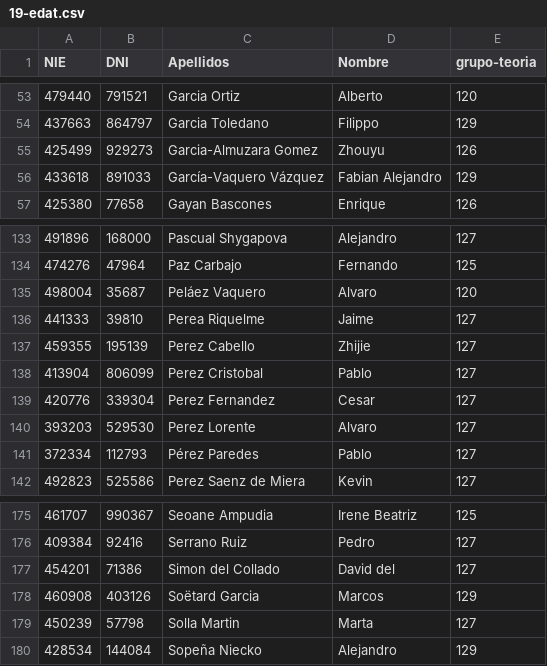
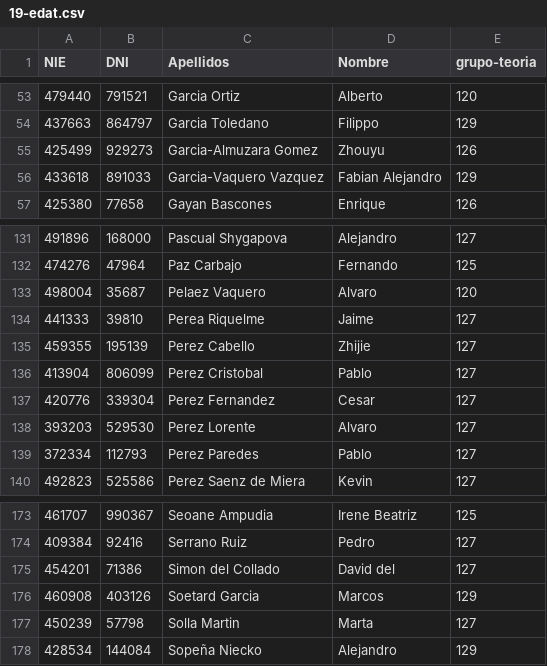
Before and after one commit to alexjimenezes/Gestion-de-Grupos-de-Practicas, a CSV file: core/management/commands/19-edat.csv, drawn as a sheet; only a part is shown, gaps mark what is left out; the diff covers the shown part only.

```diff
--- a/core/management/commands/19-edat.csv
+++ b/core/management/commands/19-edat.csv
@@ -56 +56 @@ NIE,DNI,Apellidos,Nombre,grupo-teoria
-"433618","891033","García-Vaquero Vázquez"," Fabian Alejandro",129
+433618,891033,"Garcia-Vaquero Vazquez","Fabian Alejandro",129
@@ -135 +133 @@ NIE,DNI,Apellidos,Nombre,grupo-teoria
-"498004","35687","Peláez Vaquero"," Alvaro",120
+498004,35687,"Pelaez Vaquero",Alvaro,120
@@ -141 +139 @@ NIE,DNI,Apellidos,Nombre,grupo-teoria
-"372334","112793","Pérez Paredes"," Pablo",127
+372334,112793,"Perez Paredes",Pablo,127
@@ -178 +176 @@ NIE,DNI,Apellidos,Nombre,grupo-teoria
-"460908","403126","Soëtard Garcia"," Marcos",129
+460908,403126,"Soetard Garcia",Marcos,129
```
Also changed, not shown: 4 removed rows and 2 edited cells elsewhere in this file, core/management/commands/19-edat_2.csv, 7 other files.
